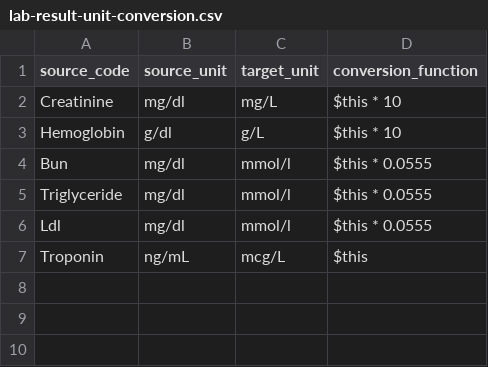
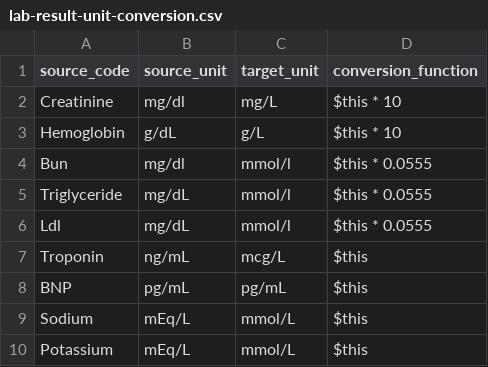
Before and after one commit to AI4HF/data-ingestion-suite, a CSV file: mapping-contexts/citbm/lab-result-unit-conversion.csv, drawn as a sheet.

Commit message:
:sparkles: CITBM: Update mappings according to the latest data extract

```diff
--- a/mapping-contexts/citbm/lab-result-unit-conversion.csv
+++ b/mapping-contexts/citbm/lab-result-unit-conversion.csv
@@ -2,6 +2,9 @@ source_code,source_unit,target_unit,conversion_function
 "Creatinine","mg/dl","mg/L","$this * 10"
-"Hemoglobin","g/dl","g/L","$this * 10"
+"Hemoglobin",g/dL,"g/L","$this * 10"
 "Bun","mg/dl","mmol/l","$this * 0.0555"
-"Triglyceride","mg/dl","mmol/l","$this * 0.0555"
-"Ldl","mg/dl","mmol/l","$this * 0.0555"
+"Triglyceride",mg/dL,"mmol/l","$this * 0.0555"
+"Ldl","mg/dL","mmol/l","$this * 0.0555"
 "Troponin","ng/mL","mcg/L","$this"
+"BNP","pg/mL ","pg/mL","$this"
+"Sodium","mEq/L","mmol/L","$this"
+"Potassium","mEq/L","mmol/L","$this"
```
Also changed, not shown: 9 other files.
